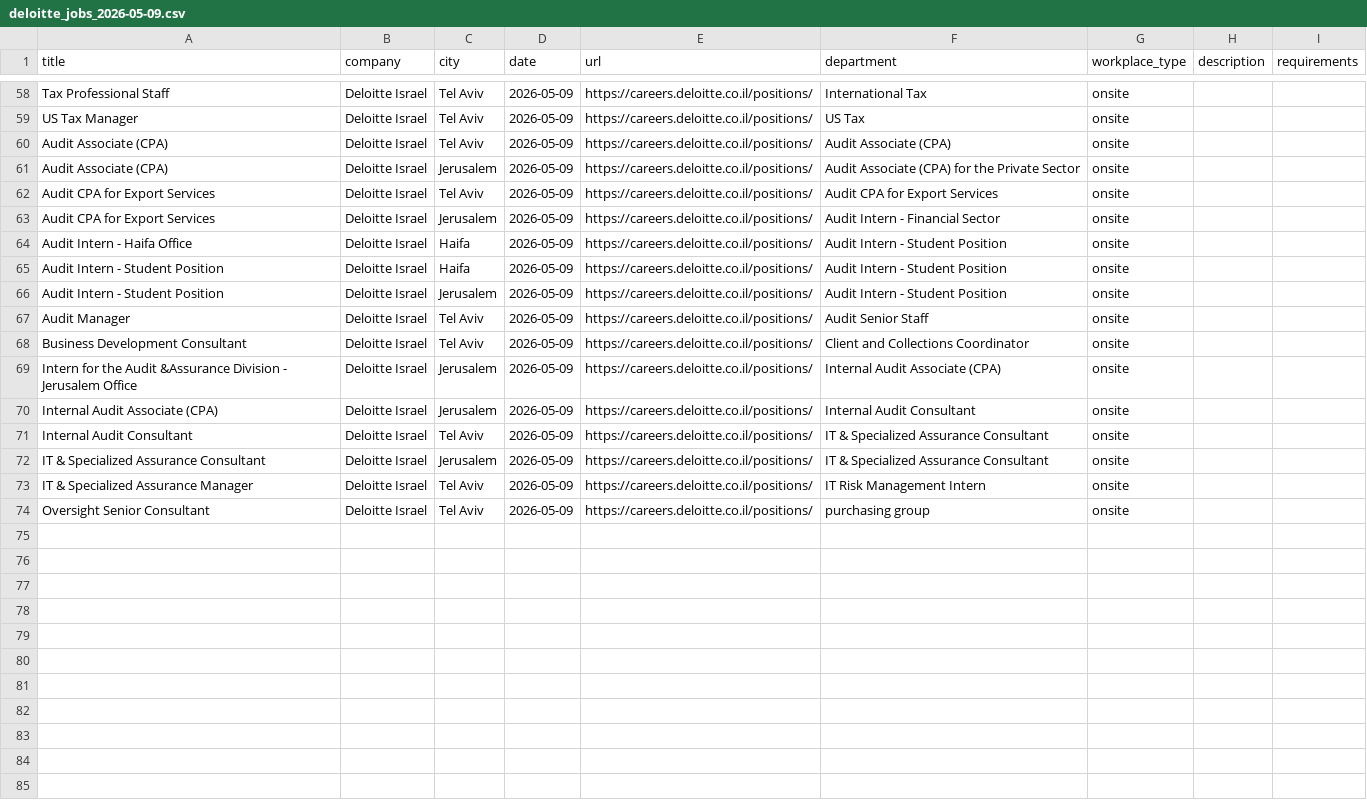
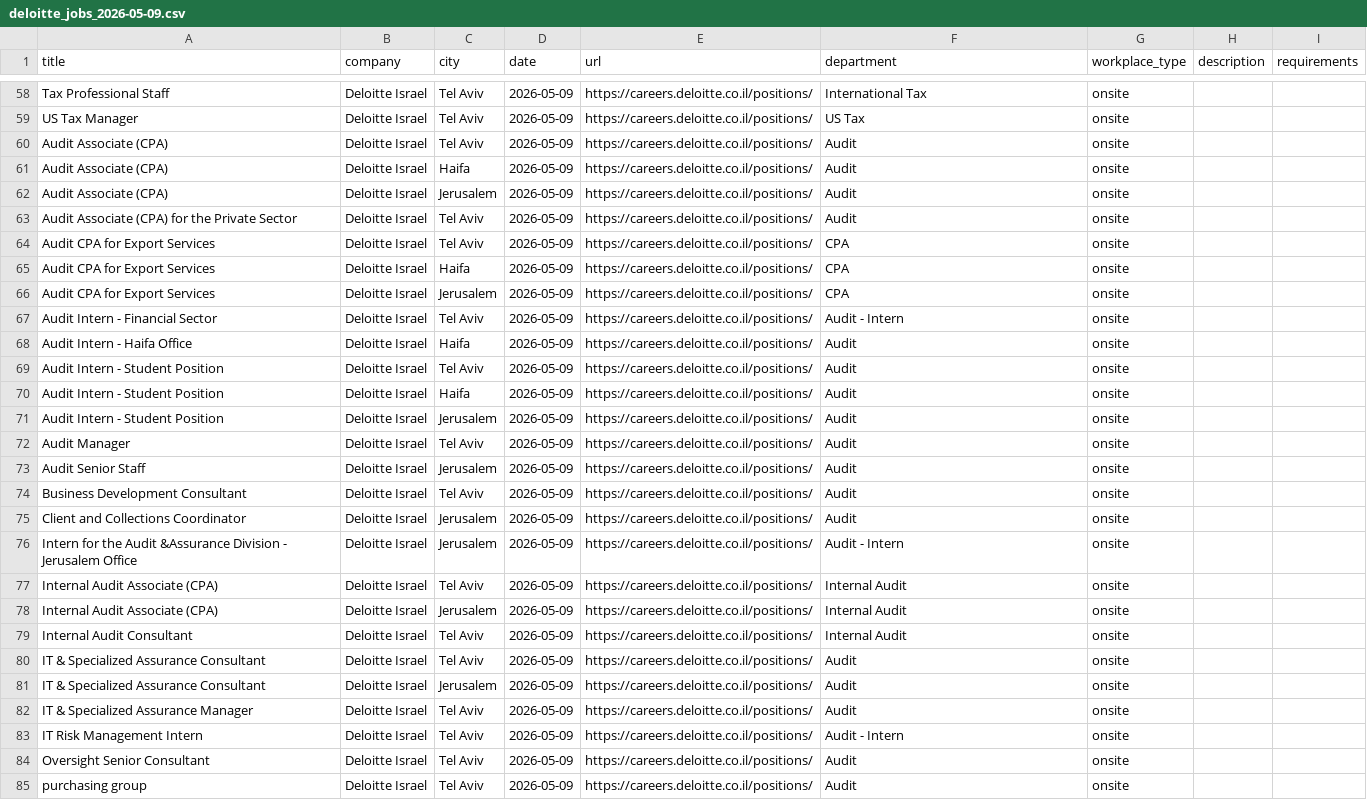
Before and after one commit to Genys30/jobfinder1, a CSV file: deloitte_jobs_2026-05-09.csv, drawn as a sheet; only a part is shown, gaps mark what is left out.

```diff
--- a/deloitte_jobs_2026-05-09.csv
+++ b/deloitte_jobs_2026-05-09.csv
@@ -59,16 +59,27 @@ Tax Professional Staff,Deloitte Israel,Tel Aviv,2026-05-09,https://careers.deloi
 US Tax Manager,Deloitte Israel,Tel Aviv,2026-05-09,https://careers.deloitte.co.il/positions/,US Tax,onsite,,
-Audit Associate (CPA),Deloitte Israel,Tel Aviv,2026-05-09,https://careers.deloitte.co.il/positions/,Audit Associate (CPA),onsite,,
-Audit Associate (CPA),Deloitte Israel,Jerusalem,2026-05-09,https://careers.deloitte.co.il/positions/,Audit Associate (CPA) for the Private Sector,onsite,,
-Audit CPA for Export  Services,Deloitte Israel,Tel Aviv,2026-05-09,https://careers.deloitte.co.il/positions/,Audit CPA for Export  Services,onsite,,
-Audit CPA for Export  Services,Deloitte Israel,Jerusalem,2026-05-09,https://careers.deloitte.co.il/positions/,Audit Intern - Financial Sector,onsite,,
-Audit Intern - Haifa Office,Deloitte Israel,Haifa,2026-05-09,https://careers.deloitte.co.il/positions/,Audit Intern - Student Position,onsite,,
-Audit Intern - Student Position,Deloitte Israel,Haifa,2026-05-09,https://careers.deloitte.co.il/positions/,Audit Intern - Student Position,onsite,,
-Audit Intern - Student Position,Deloitte Israel,Jerusalem,2026-05-09,https://careers.deloitte.co.il/positions/,Audit Intern - Student Position,onsite,,
-Audit Manager,Deloitte Israel,Tel Aviv,2026-05-09,https://careers.deloitte.co.il/positions/,Audit Senior Staff,onsite,,
-Business Development Consultant,Deloitte Israel,Tel Aviv,2026-05-09,https://careers.deloitte.co.il/positions/,Client and Collections Coordinator,onsite,,
-Intern for the Audit &Assurance Division - Jerusalem Office,Deloitte Israel,Jerusalem,2026-05-09,https://careers.deloitte.co.il/positions/,Internal Audit Associate (CPA),onsite,,
-Internal Audit Associate (CPA),Deloitte Israel,Jerusalem,2026-05-09,https://careers.deloitte.co.il/positions/,Internal Audit Consultant,onsite,,
-Internal Audit Consultant,Deloitte Israel,Tel Aviv,2026-05-09,https://careers.deloitte.co.il/positions/,IT & Specialized Assurance Consultant,onsite,,
-IT & Specialized Assurance Consultant,Deloitte Israel,Jerusalem,2026-05-09,https://careers.deloitte.co.il/positions/,IT & Specialized Assurance Consultant,onsite,,
-IT & Specialized Assurance Manager,Deloitte Israel,Tel Aviv,2026-05-09,https://careers.deloitte.co.il/positions/,IT Risk Management Intern,onsite,,
-Oversight Senior Consultant,Deloitte Israel,Tel Aviv,2026-05-09,https://careers.deloitte.co.il/positions/,purchasing group,onsite,,
+Audit Associate (CPA),Deloitte Israel,Tel Aviv,2026-05-09,https://careers.deloitte.co.il/positions/,Audit,onsite,,
+Audit Associate (CPA),Deloitte Israel,Haifa,2026-05-09,https://careers.deloitte.co.il/positions/,Audit,onsite,,
+Audit Associate (CPA),Deloitte Israel,Jerusalem,2026-05-09,https://careers.deloitte.co.il/positions/,Audit,onsite,,
+Audit Associate (CPA) for the Private Sector,Deloitte Israel,Tel Aviv,2026-05-09,https://careers.deloitte.co.il/positions/,Audit,onsite,,
+Audit CPA for Export  Services,Deloitte Israel,Tel Aviv,2026-05-09,https://careers.deloitte.co.il/positions/,CPA,onsite,,
+Audit CPA for Export  Services,Deloitte Israel,Haifa,2026-05-09,https://careers.deloitte.co.il/positions/,CPA,onsite,,
+Audit CPA for Export  Services,Deloitte Israel,Jerusalem,2026-05-09,https://careers.deloitte.co.il/positions/,CPA,onsite,,
+Audit Intern - Financial Sector,Deloitte Israel,Tel Aviv,2026-05-09,https://careers.deloitte.co.il/positions/,Audit - Intern,onsite,,
+Audit Intern - Haifa Office,Deloitte Israel,Haifa,2026-05-09,https://careers.deloitte.co.il/positions/,Audit,onsite,,
+Audit Intern - Student Position,Deloitte Israel,Tel Aviv,2026-05-09,https://careers.deloitte.co.il/positions/,Audit,onsite,,
+Audit Intern - Student Position,Deloitte Israel,Haifa,2026-05-09,https://careers.deloitte.co.il/positions/,Audit,onsite,,
+Audit Intern - Student Position,Deloitte Israel,Jerusalem,2026-05-09,https://careers.deloitte.co.il/positions/,Audit,onsite,,
+Audit Manager,Deloitte Israel,Tel Aviv,2026-05-09,https://careers.deloitte.co.il/positions/,Audit,onsite,,
+Audit Senior Staff,Deloitte Israel,Jerusalem,2026-05-09,https://careers.deloitte.co.il/positions/,Audit,onsite,,
+Business Development Consultant,Deloitte Israel,Tel Aviv,2026-05-09,https://careers.deloitte.co.il/positions/,Audit,onsite,,
+Client and Collections Coordinator,Deloitte Israel,Jerusalem,2026-05-09,https://careers.deloitte.co.il/positions/,Audit,onsite,,
+Intern for the Audit &Assurance Division - Jerusalem Office,Deloitte Israel,Jerusalem,2026-05-09,https://careers.deloitte.co.il/positions/,Audit - Intern,onsite,,
+Internal Audit Associate (CPA),Deloitte Israel,Tel Aviv,2026-05-09,https://careers.deloitte.co.il/positions/,Internal Audit,onsite,,
+Internal Audit Associate (CPA),Deloitte Israel,Jerusalem,2026-05-09,https://careers.deloitte.co.il/positions/,Internal Audit,onsite,,
+Internal Audit Consultant,Deloitte Israel,Tel Aviv,2026-05-09,https://careers.deloitte.co.il/positions/,Internal Audit,onsite,,
+IT & Specialized Assurance Consultant,Deloitte Israel,Tel Aviv,2026-05-09,https://careers.deloitte.co.il/positions/,Audit,onsite,,
+IT & Specialized Assurance Consultant,Deloitte Israel,Jerusalem,2026-05-09,https://careers.deloitte.co.il/positions/,Audit,onsite,,
+IT & Specialized Assurance Manager,Deloitte Israel,Tel Aviv,2026-05-09,https://careers.deloitte.co.il/positions/,Audit,onsite,,
+IT Risk Management Intern,Deloitte Israel,Tel Aviv,2026-05-09,https://careers.deloitte.co.il/positions/,Audit - Intern,onsite,,
+Oversight Senior Consultant,Deloitte Israel,Tel Aviv,2026-05-09,https://careers.deloitte.co.il/positions/,Audit,onsite,,
+purchasing group,Deloitte Israel,Tel Aviv,2026-05-09,https://careers.deloitte.co.il/positions/,Audit,onsite,,
```
Also changed, not shown: comeet_jobs_2026-05-09.csv, haifa_jobs_2026-05-09.csv, 6 other files.
